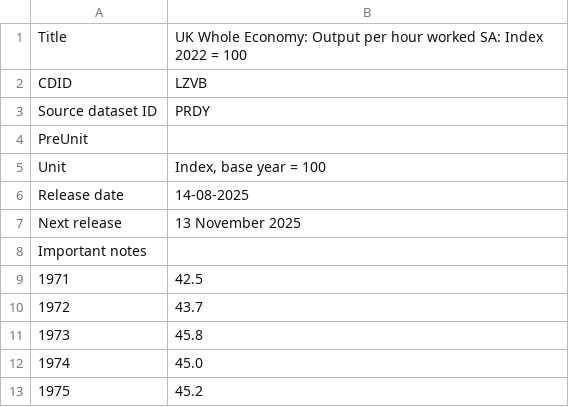
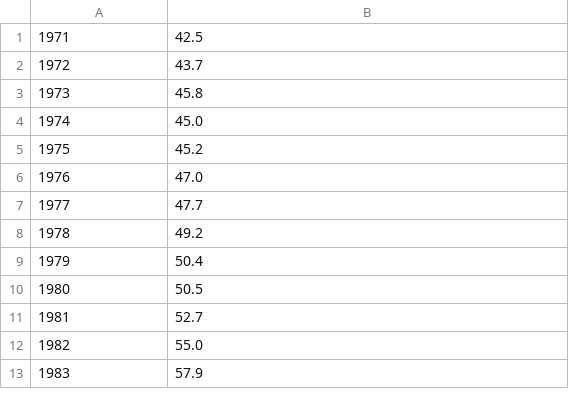
Before and after one commit to Anushkaecon/anushkaecon.github.io, a CSV file: series-091025.csv, drawn as a sheet; only a part is shown; the shorter side is filled out with more unchanged rows; the diff names each change by its address in the sheet, - before the commit and + after, or states it on an @@ line.

Commit message:
Update series-091025.csv

```diff
--- a/series-091025.csv
+++ b/series-091025.csv
-row 1: Title | UK Whole Economy: Output per hour worked SA: Index 2022 = 100
-row 2: CDID | LZVB
-row 3: Source dataset ID | PRDY
-row 4: PreUnit
-row 5: Unit | Index, base year = 100
-row 6: Release date | 14-08-2025
-row 7: Next release | 13 November 2025
-row 8: Important notes
```
